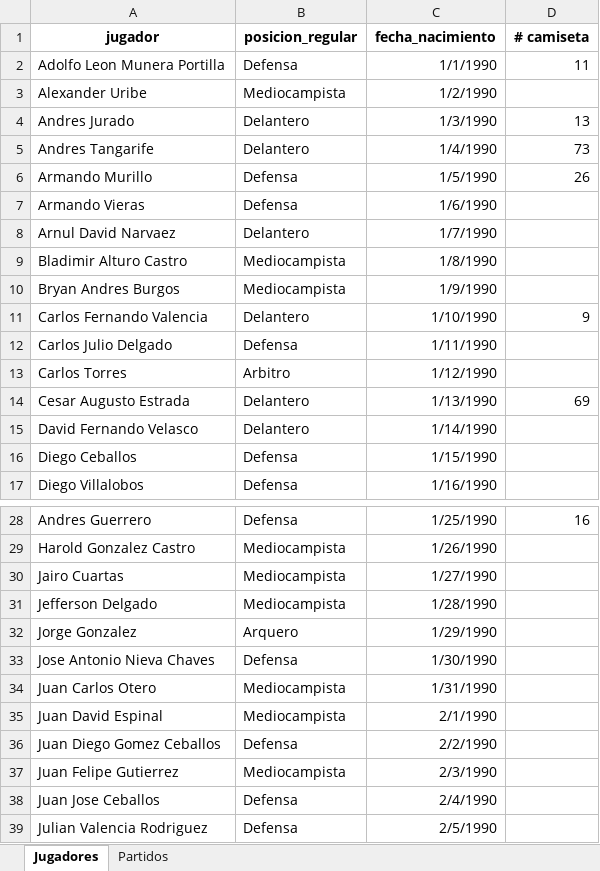
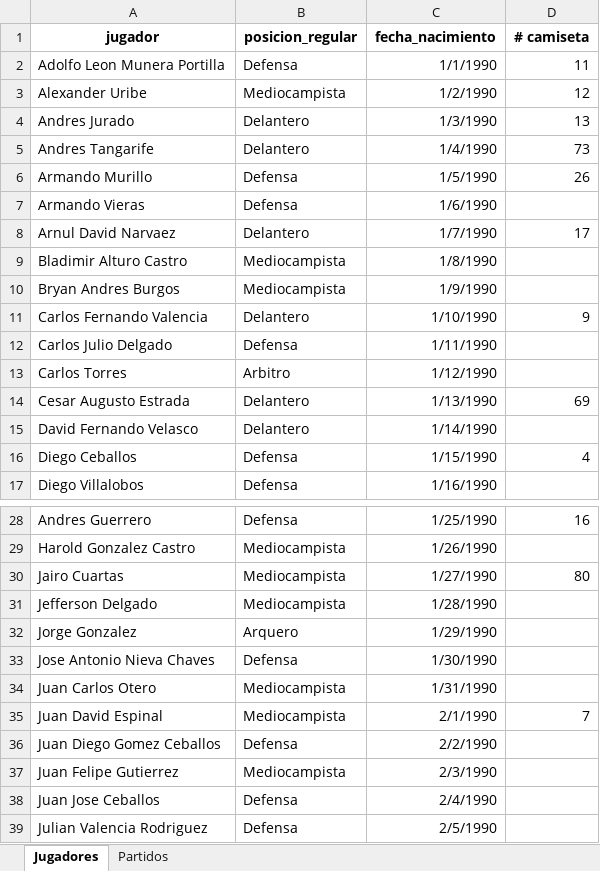
Before and after one commit to mgember/legendarios-fc, an Excel workbook: datos.xlsx, sheet Jugadores, drawn as a sheet; only a part is shown, gaps mark what is left out; values as stored, in another font and other column widths than the file's, no borders; the diff names each change by its address in the sheet, - before the commit and + after, or states it on an @@ line.

```diff
--- a/datos.xlsx (sheet Jugadores)
+++ b/datos.xlsx (sheet Jugadores)
-D3 (# camiseta): (empty)
+D3 (# camiseta): 12
-D8 (# camiseta): (empty)
+D8 (# camiseta): 17
-D16 (# camiseta): (empty)
+D16 (# camiseta): 4
-D30 (# camiseta): (empty)
+D30 (# camiseta): 80
-D35 (# camiseta): (empty)
+D35 (# camiseta): 7
```
Also changed, not shown: sheet Partidos.
